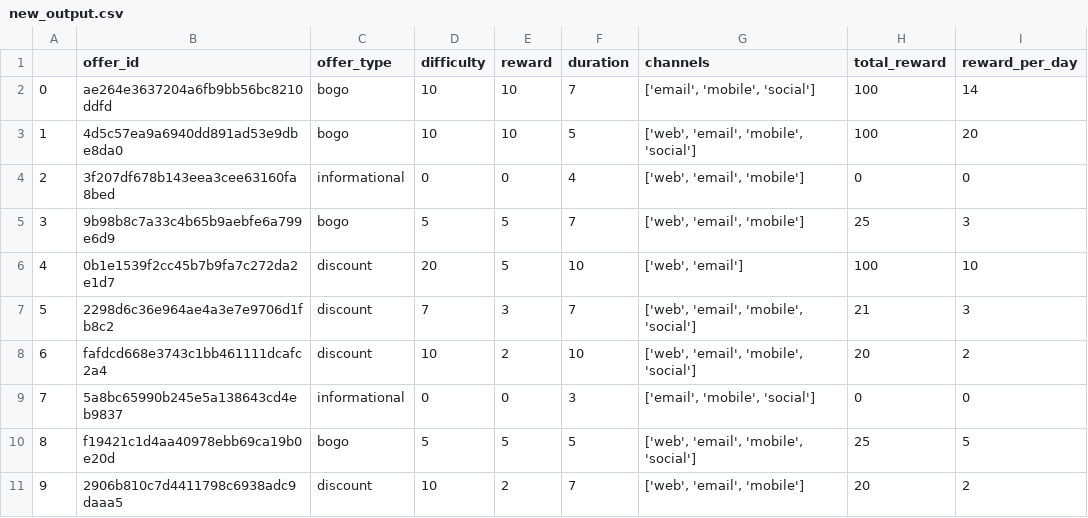
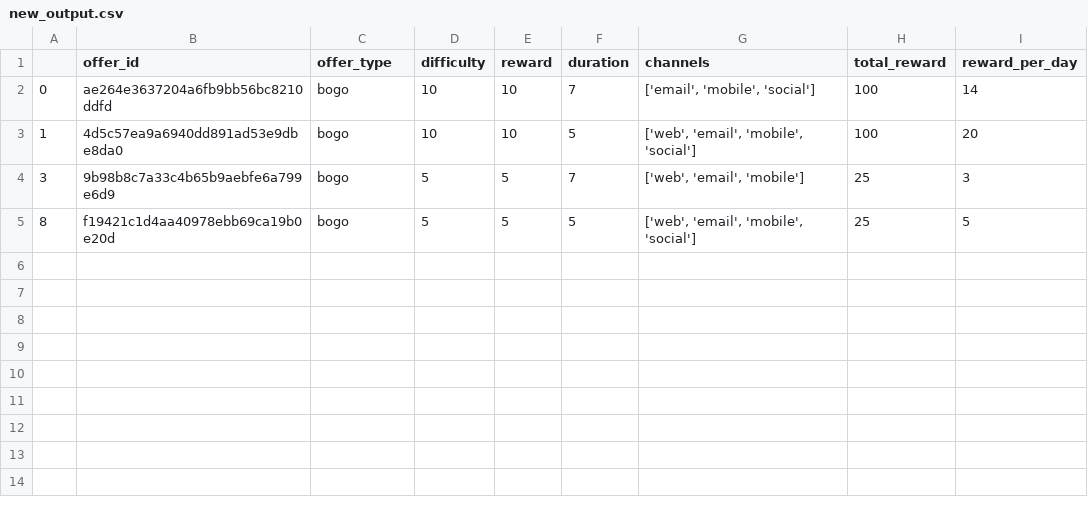
Before and after one commit to W1NDCOR3/python-trainning, a CSV file: python/day_11/challenge_05/proj/new_output.csv, drawn as a sheet.

Commit message:
day 11 challenge corrections

```diff
--- a/python/day_11/challenge_05/proj/new_output.csv
+++ b/python/day_11/challenge_05/proj/new_output.csv
@@ -3,9 +3,3 @@
 1,4d5c57ea9a6940dd891ad53e9dbe8da0,bogo,10,10,5,"['web', 'email', 'mobile', 'social']",100,20
-2,3f207df678b143eea3cee63160fa8bed,informational,0,0,4,"['web', 'email', 'mobile']",0,0
 3,9b98b8c7a33c4b65b9aebfe6a799e6d9,bogo,5,5,7,"['web', 'email', 'mobile']",25,3
-4,0b1e1539f2cc45b7b9fa7c272da2e1d7,discount,20,5,10,"['web', 'email']",100,10
-5,2298d6c36e964ae4a3e7e9706d1fb8c2,discount,7,3,7,"['web', 'email', 'mobile', 'social']",21,3
-6,fafdcd668e3743c1bb461111dcafc2a4,discount,10,2,10,"['web', 'email', 'mobile', 'social']",20,2
-7,5a8bc65990b245e5a138643cd4eb9837,informational,0,0,3,"['email', 'mobile', 'social']",0,0
 8,f19421c1d4aa40978ebb69ca19b0e20d,bogo,5,5,5,"['web', 'email', 'mobile', 'social']",25,5
-9,2906b810c7d4411798c6938adc9daaa5,discount,10,2,7,"['web', 'email', 'mobile']",20,2
```
Also changed, not shown: 1 other file.
